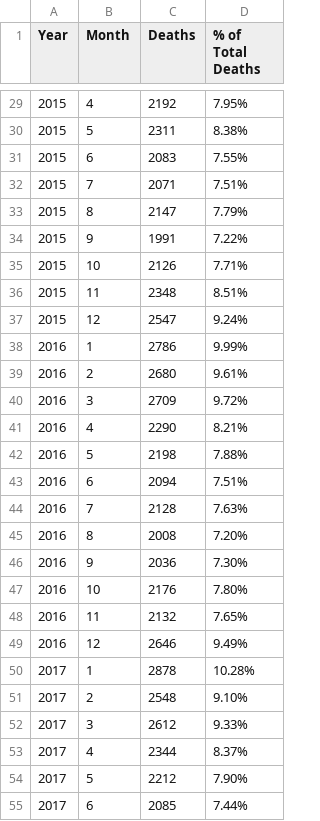
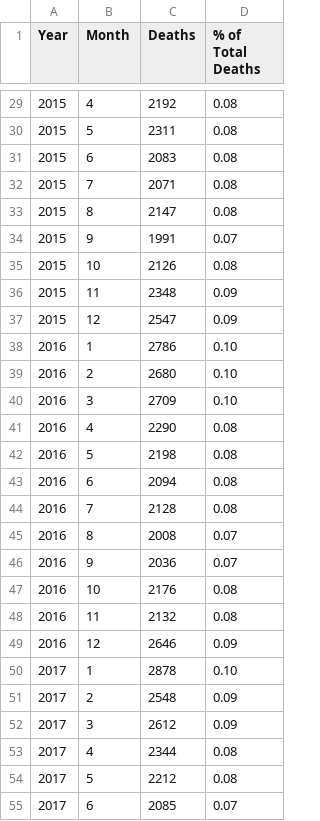
Before and after one commit to DevMeh/Data606finalproj, a CSV file: ucodtotal.csv, drawn as a sheet; only a part is shown, gaps mark what is left out; the diff covers the shown part only.

```diff
--- a/ucodtotal.csv
+++ b/ucodtotal.csv
@@ -29,27 +29,27 @@ Year,Month,Deaths,% of Total Deaths
-2015,4,2192,7.95%
-2015,5,2311,8.38%
-2015,6,2083,7.55%
-2015,7,2071,7.51%
-2015,8,2147,7.79%
-2015,9,1991,7.22%
-2015,10,2126,7.71%
-2015,11,2348,8.51%
-2015,12,2547,9.24%
-2016,1,2786,9.99%
-2016,2,2680,9.61%
-2016,3,2709,9.72%
-2016,4,2290,8.21%
-2016,5,2198,7.88%
-2016,6,2094,7.51%
-2016,7,2128,7.63%
-2016,8,2008,7.20%
-2016,9,2036,7.30%
-2016,10,2176,7.80%
-2016,11,2132,7.65%
-2016,12,2646,9.49%
-2017,1,2878,10.28%
-2017,2,2548,9.10%
-2017,3,2612,9.33%
-2017,4,2344,8.37%
-2017,5,2212,7.90%
-2017,6,2085,7.44%
+2015,4,2192,0.08
+2015,5,2311,0.08
+2015,6,2083,0.08
+2015,7,2071,0.08
+2015,8,2147,0.08
+2015,9,1991,0.07
+2015,10,2126,0.08
+2015,11,2348,0.09
+2015,12,2547,0.09
+2016,1,2786,0.10
+2016,2,2680,0.10
+2016,3,2709,0.10
+2016,4,2290,0.08
+2016,5,2198,0.08
+2016,6,2094,0.08
+2016,7,2128,0.08
+2016,8,2008,0.07
+2016,9,2036,0.07
+2016,10,2176,0.08
+2016,11,2132,0.08
+2016,12,2646,0.09
+2017,1,2878,0.10
+2017,2,2548,0.09
+2017,3,2612,0.09
+2017,4,2344,0.08
+2017,5,2212,0.08
+2017,6,2085,0.07
```
Also changed, not shown: 33 edited cells elsewhere in this file.
